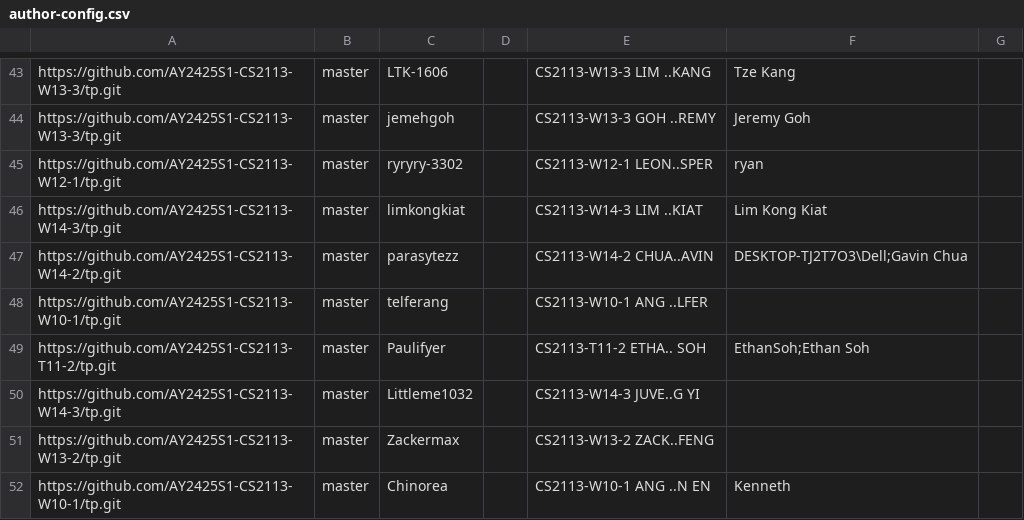
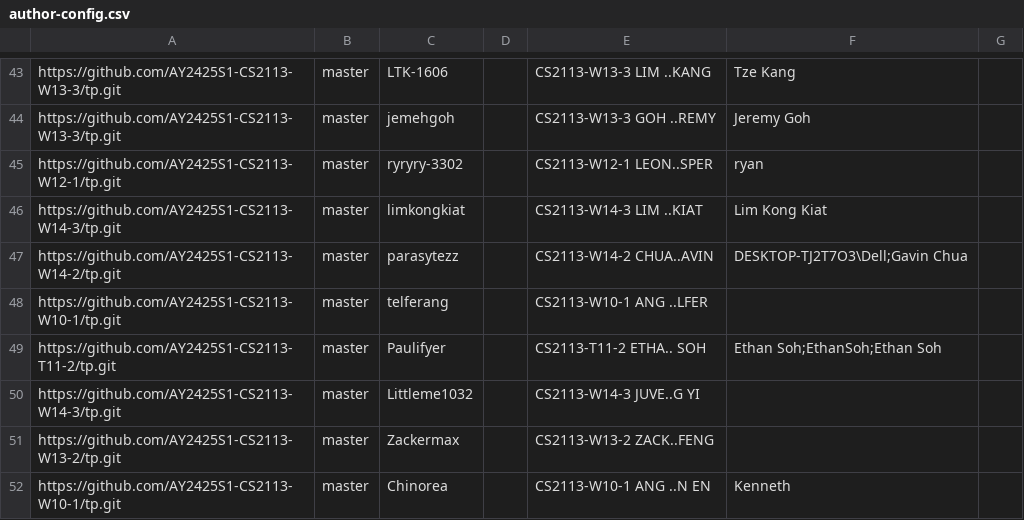
Before and after one commit to nus-cs2113-AY2425S1/tp-dashboard, a CSV file: configs/author-config.csv, drawn as a sheet; only a part is shown, gaps mark what is left out.

Commit message:
Update configs

```diff
--- a/configs/author-config.csv
+++ b/configs/author-config.csv
@@ -48,3 +48,3 @@ https://github.com/AY2425S1-CS2113-W14-2/tp.git,master,parasytezz,,CS2113-W14-2
 https://github.com/AY2425S1-CS2113-W10-1/tp.git,master,telferang,,CS2113-W10-1 ANG ..LFER,,
-https://github.com/AY2425S1-CS2113-T11-2/tp.git,master,Paulifyer,,CS2113-T11-2 ETHA.. SOH,EthanSoh;Ethan Soh,
+https://github.com/AY2425S1-CS2113-T11-2/tp.git,master,Paulifyer,,CS2113-T11-2 ETHA.. SOH,Ethan Soh;EthanSoh;Ethan Soh,
 https://github.com/AY2425S1-CS2113-W14-3/tp.git,master,Littleme1032,,CS2113-W14-3 JUVE..G YI,,
```
